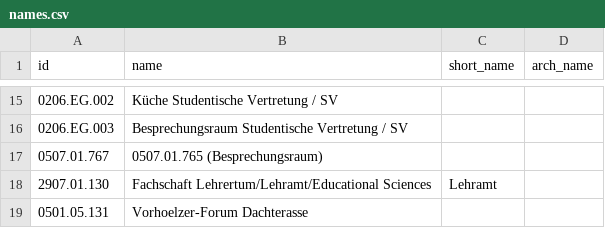
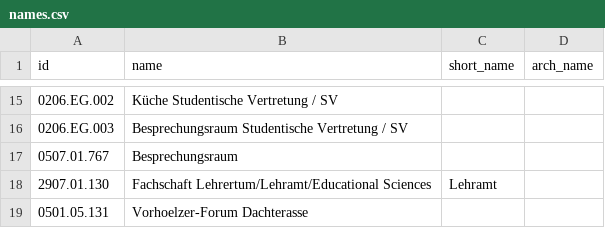
Before and after one commit to TUM-Dev/NavigaTUM, a CSV file: data/sources/names.csv, drawn as a sheet; only a part is shown, gaps mark what is left out.

Commit message:
Apply suggestion from @CommanderStorm

```diff
--- a/data/sources/names.csv
+++ b/data/sources/names.csv
@@ -16,3 +16,3 @@ id,name,short_name,arch_name
 0206.EG.003,Besprechungsraum Studentische Vertretung / SV,,
-0507.01.767,0507.01.765 (Besprechungsraum),,
+0507.01.767,Besprechungsraum,,
 2907.01.130,Fachschaft Lehrertum/Lehramt/Educational Sciences,Lehramt,
```
